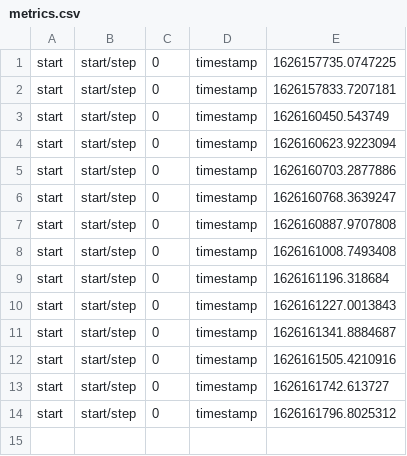
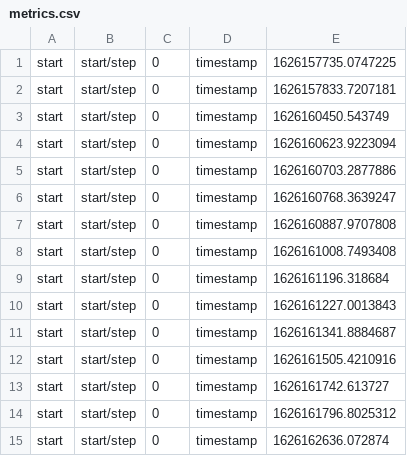
Before and after one commit to vghost2008/semantic-segmentation, a CSV file: logs/eval_cityscapes/fantastic-polecat_2021.07.13_05.35/metrics.csv, drawn as a sheet; the diff names each change by its address in the sheet, - before the commit and + after, or states it on an @@ line.

```diff
--- a/logs/eval_cityscapes/fantastic-polecat_2021.07.13_05.35/metrics.csv
+++ b/logs/eval_cityscapes/fantastic-polecat_2021.07.13_05.35/metrics.csv
+row 15: start | start/step | 0 | timestamp | 1626162636.072874
```
Also changed, not shown: 2 other files.
